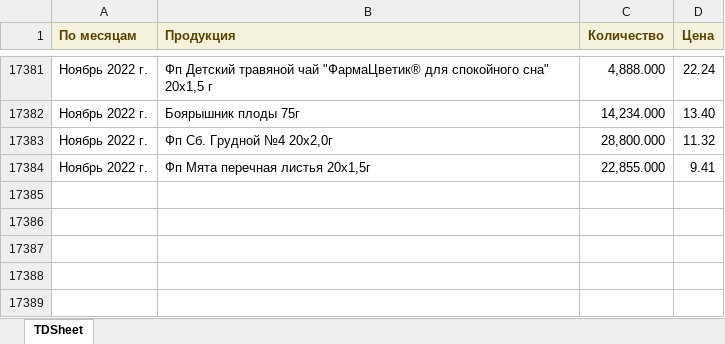
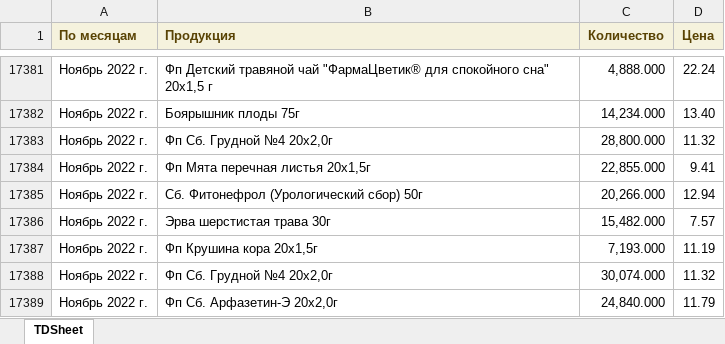
Before and after one commit to andreykoz82/KPI-PBI, an Excel workbook: 2_stage_volume.xlsx, sheet TDSheet, drawn as a sheet; only a part is shown, gaps mark what is left out; values as stored, in another font and other column widths than the file's, no borders; the diff names each change by its address in the sheet, - before the commit and + after, or states it on an @@ line.

Commit message:
modified:   1_satge_volume.xlsx 	modified:   1_stage.xlsx 	modified:   2_stage.xlsx 	modified:   2_stage_volume.xlsx 	modified:   defectura.xlsx 	modified:   expenses.xlsx 	modified:   finish_goods_stocks.xlsx 	modified:   report.pbix 	modified:   sales_extend.xlsx 	modified:   stock_analysis.xlsx 	modified:   stock_analysis_final.xlsx

```diff
--- a/2_stage_volume.xlsx (sheet TDSheet)
+++ b/2_stage_volume.xlsx (sheet TDSheet)
+row 17385: Ноябрь 2022 г. | Сб. Фитонефрол (Урологический сбор) 50г | 20,266.000 | 12.94
+row 17386: Ноябрь 2022 г. | Эрва шерстистая трава 30г | 15,482.000 | 7.57
+row 17387: Ноябрь 2022 г. | Фп Крушина кора 20x1,5г | 7,193.000 | 11.19
+row 17388: Ноябрь 2022 г. | Фп Сб. Грудной №4 20x2,0г | 30,074.000 | 11.32
+row 17389: Ноябрь 2022 г. | Фп Сб. Арфазетин-Э 20x2,0г | 24,840.000 | 11.79
```
Also changed, not shown: 1_satge_volume.xlsx, 1_stage.xlsx, 7 other files.
